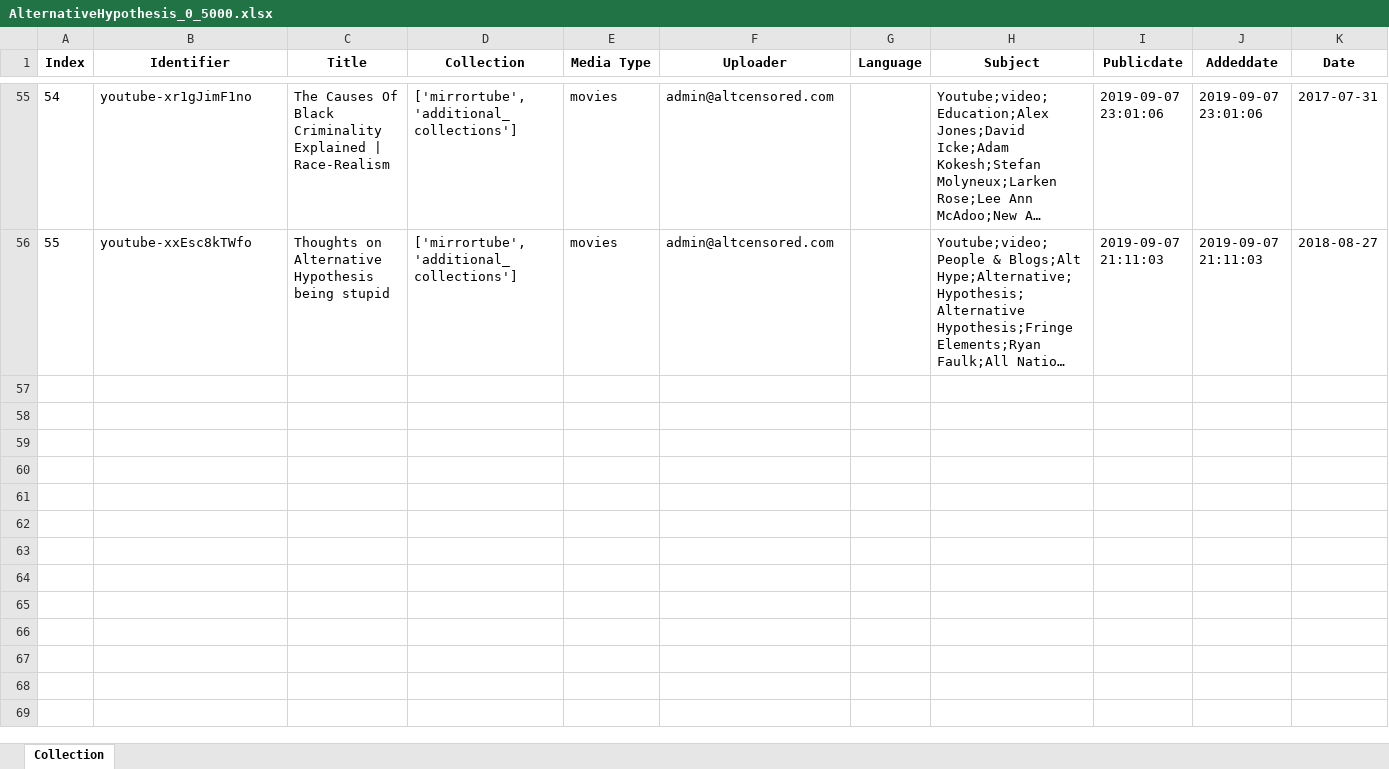
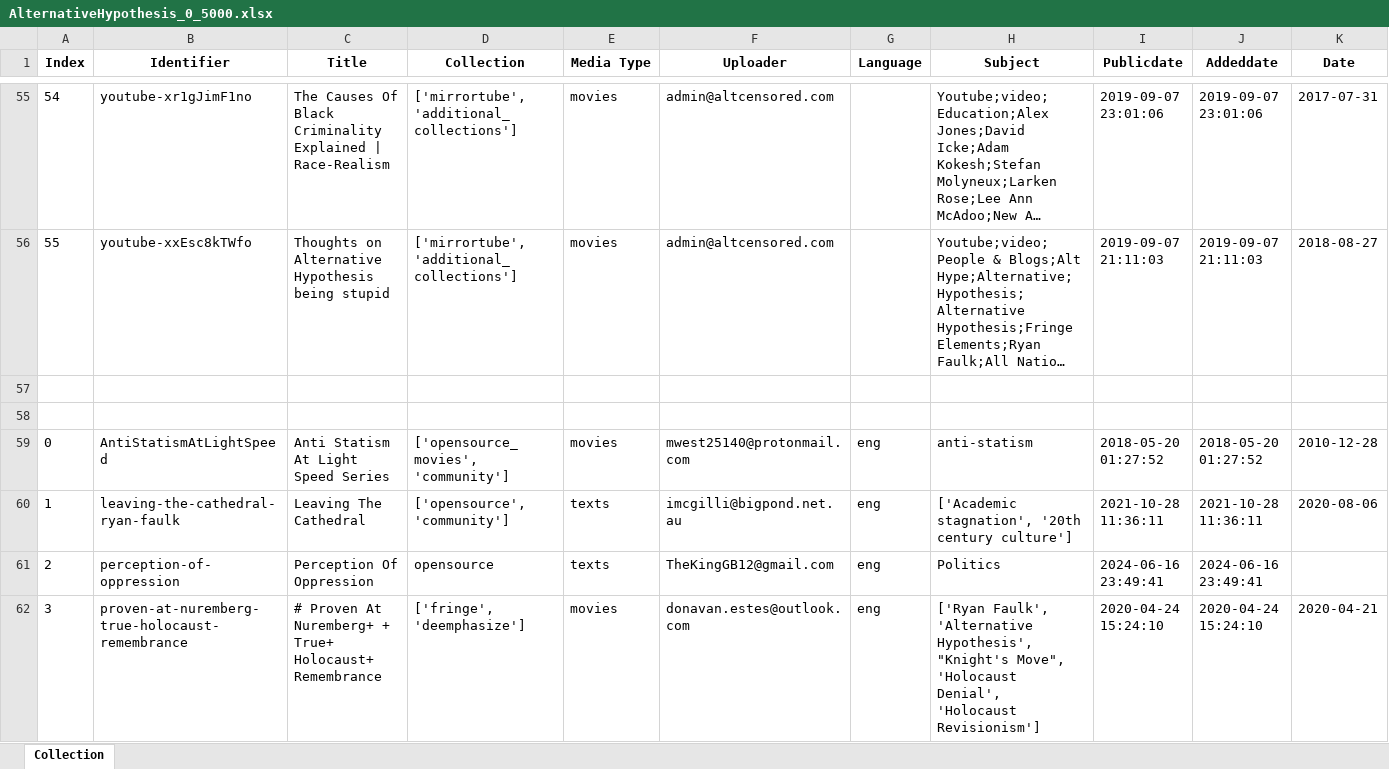
Before and after one commit to GabrielCalheiros/Archive-Skrapper, an Excel workbook: AlternativeHypothesis_0_5000.xlsx, sheet Collection, drawn as a sheet; only a part is shown, gaps mark what is left out; long unchanged cells end in …; values as stored, in another font and other column widths than the file's, no borders; rows hold the shown columns only; the diff covers the shown part only; the diff names each change by its address in the sheet, - before the commit and + after, or states it on an @@ line.

```diff
--- a/AlternativeHypothesis_0_5000.xlsx (sheet Collection)
+++ b/AlternativeHypothesis_0_5000.xlsx (sheet Collection)
+row 57: (empty)
+row 58: (empty)
+row 59: 0 | AntiStatismAtLightSpeed | Anti Statism At Light Speed Series | ['opensource_movies', 'community'] | movies | mwest25140@protonmail.com | eng | anti-statism | 2018-05-20 01:27:52 | 2018-05-20 01:27:52 | 2010-12-28
+row 60: 1 | leaving-the-cathedral-ryan-faulk | Leaving The Cathedral | ['opensource', 'community'] | texts | imcgilli@bigpond.net.au | eng | ['Academic stagnation', '20th century culture'] | 2021-10-28 11:36:11 | 2021-10-28 11:36:11 | 2020-08-06
+row 61: 2 | perception-of-oppression | Perception Of Oppression | opensource | texts | TheKingGB12@gmail.com | eng | Politics | 2024-06-16 23:49:41 | 2024-06-16 23:49:41
+row 62: 3 | proven-at-nuremberg-true-holocaust-remembrance | # Proven At Nuremberg+ + True+ Holocaust+ Remembrance | ['fringe', 'deemphasize'] | movies | donavan.estes@outlook.com | eng | ['Ryan Faulk', 'Alternative Hypothesis', "Knight's Move", 'Holocaust Denial', 'Holocaust Revisionism'] | 2020-04-24 15:24:10 | 2020-04-24 15:24:10 | 2020-04-21
```
Also changed, not shown: 5 added rows elsewhere in this sheet, RyanFaulk_0_5000.xlsx, Selected_Downloads.xlsx, 9 other files.
